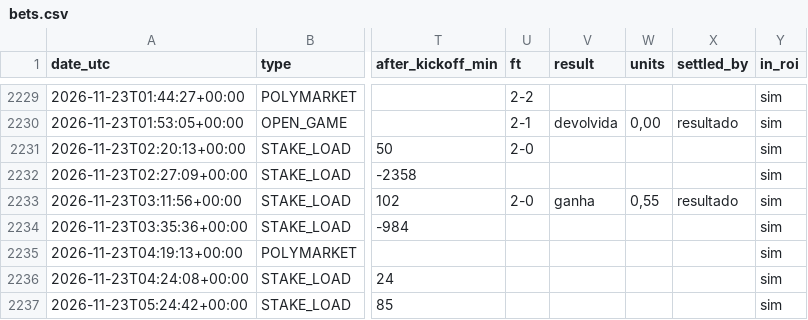
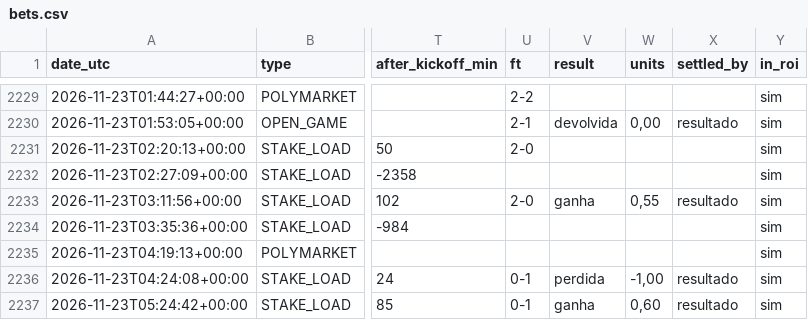
Before and after one commit to nunovinhas-creator/goal-roi, a CSV file: docs/bets.csv, drawn as a sheet; only a part is shown, gaps mark what is left out; the diff names each change by its address in the sheet, - before the commit and + after, or states it on an @@ line.

```diff
--- a/docs/bets.csv
+++ b/docs/bets.csv
-U2236:U2237 (ft): (empty)
+U2236:U2237 (ft): 0-1
-V2236 (result): (empty)
+V2236 (result): perdida
-W2236 (units): (empty)
+W2236 (units): -1,00
-X2236:X2237 (settled_by): (empty)
+X2236:X2237 (settled_by): resultado
-V2237 (result): (empty)
+V2237 (result): ganha
-W2237 (units): (empty)
+W2237 (units): 0,60
```
Also changed, not shown: 5 other files.
